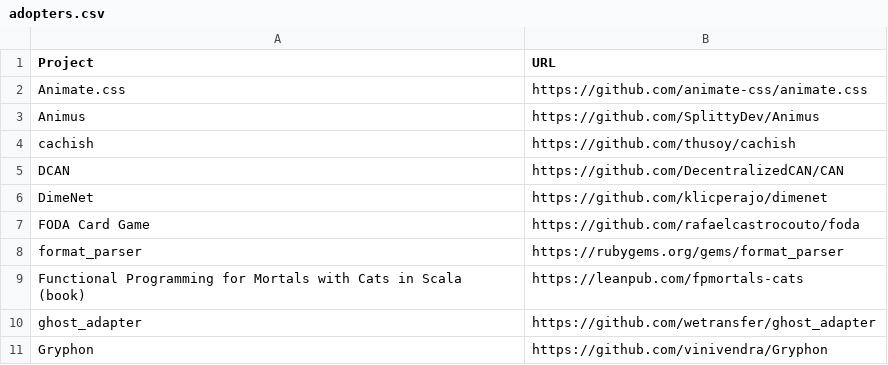
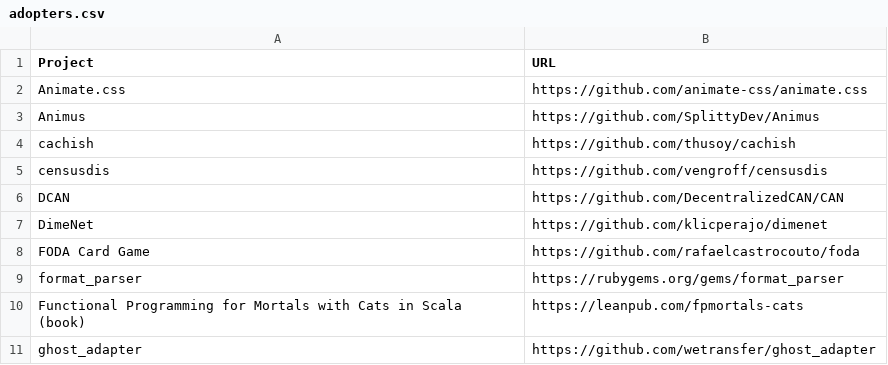
Before and after one commit to EthicalSource/hippocratic-license-3, a CSV file: static/adopters.csv, drawn as a sheet; only a part is shown; the shorter side is filled out with more unchanged rows; the diff names each change by its address in the sheet, - before the commit and + after, or states it on an @@ line.

Commit message:
Added censusdis to adopters.csv

```diff
--- a/static/adopters.csv
+++ b/static/adopters.csv
+row 5: censusdis | https://github.com/vengroff/censusdis
```
